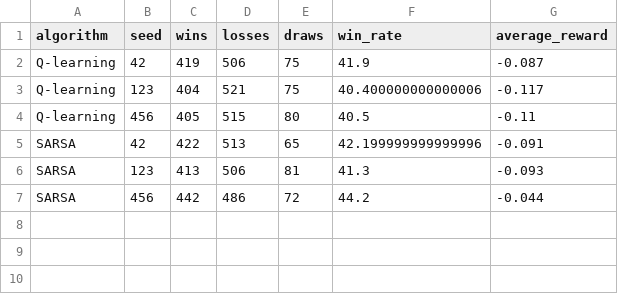
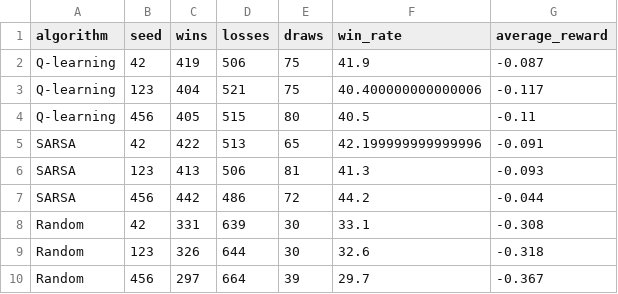
Before and after one commit to ayeoyemami/blackjack, a CSV file: data/experiment_results.csv, drawn as a sheet.

```diff
--- a/data/experiment_results.csv
+++ b/data/experiment_results.csv
@@ -7 +7,4 @@ SARSA,123,413,506,81,41.3,-0.093
 SARSA,456,442,486,72,44.2,-0.044
+Random,42,331,639,30,33.1,-0.308
+Random,123,326,644,30,32.6,-0.318
+Random,456,297,664,39,29.7,-0.367
```
Also changed, not shown: data/learning_curves.csv, 1 other file.
